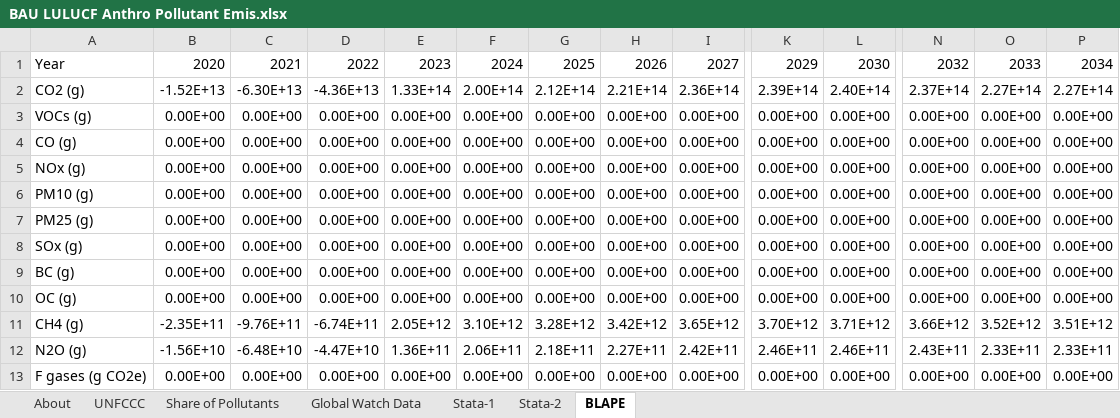
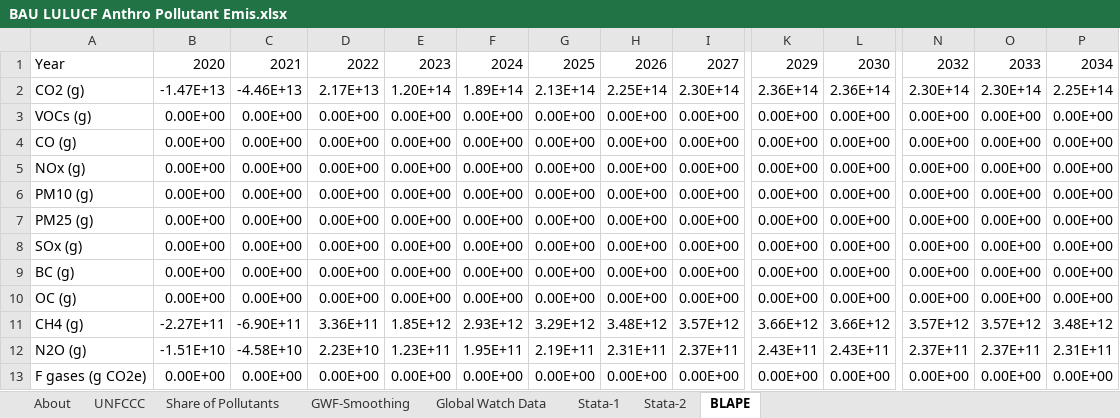
Before and after one commit to climatepolicylab/eps-indonesia-cpl, an Excel workbook: InputData/land/BLAPE/BAU LULUCF Anthro Pollutant Emis.xlsx, sheet BLAPE, drawn as a sheet; only a part is shown, gaps mark what is left out; values as stored, in another font and other column widths than the file's, no borders; the diff covers the shown part only; the diff names each change by its address in the sheet, - before the commit and + after, or states it on an @@ line.

Commit message:
Smoothing methods applied to BLAPE

```diff
--- a/InputData/land/BLAPE/BAU LULUCF Anthro Pollutant Emis.xlsx (sheet BLAPE)
+++ b/InputData/land/BLAPE/BAU LULUCF Anthro Pollutant Emis.xlsx (sheet BLAPE)
+sheet tab: GWF-Smoothing
-B2: -1.52E+13
+B2: -1.47E+13
-C2: -6.30E+13
+C2: -4.46E+13
-D2: -4.36E+13
+D2: 2.17E+13
-E2: 1.33E+14
+E2: 1.20E+14
-F2: 2.00E+14
+F2: 1.89E+14
-G2: 2.12E+14
+G2: 2.13E+14
-H2: 2.21E+14
+H2: 2.25E+14
-I2: 2.36E+14
+I2: 2.30E+14
-K2: 2.39E+14
+K2: 2.36E+14
-L2: 2.40E+14
+L2: 2.36E+14
-N2: 2.37E+14
+N2: 2.30E+14
-O2: 2.27E+14
+O2: 2.30E+14
-P2: 2.27E+14
+P2: 2.25E+14
-B11: -2.35E+11
+B11: -2.27E+11
-C11: -9.76E+11
+C11: -6.90E+11
-D11: -6.74E+11
+D11: 3.36E+11
-E11: 2.05E+12
+E11: 1.85E+12
-F11: 3.10E+12
+F11: 2.93E+12
-G11: 3.28E+12
+G11: 3.29E+12
-H11: 3.42E+12
+H11: 3.48E+12
-I11: 3.65E+12
+I11: 3.57E+12
-K11: 3.70E+12
+K11: 3.66E+12
-L11: 3.71E+12
+L11: 3.66E+12
-N11: 3.66E+12
+N11: 3.57E+12
-O11: 3.52E+12
+O11: 3.57E+12
-P11: 3.51E+12
+P11: 3.48E+12
-B12: -1.56E+10
+B12: -1.51E+10
-C12: -6.48E+10
+C12: -4.58E+10
-D12: -4.47E+10
+D12: 2.23E+10
-E12: 1.36E+11
+E12: 1.23E+11
-F12: 2.06E+11
+F12: 1.95E+11
-G12: 2.18E+11
+G12: 2.19E+11
-H12: 2.27E+11
+H12: 2.31E+11
-I12: 2.42E+11
+I12: 2.37E+11
-K12: 2.46E+11
+K12: 2.43E+11
-L12: 2.46E+11
+L12: 2.43E+11
-N12: 2.43E+11
+N12: 2.37E+11
-O12: 2.33E+11
+O12: 2.37E+11
-P12: 2.33E+11
+P12: 2.31E+11
```
Also changed, not shown: 48 edited cells elsewhere in this sheet, sheet Global Watch Data, formulas that keep their value, 1 other file.
